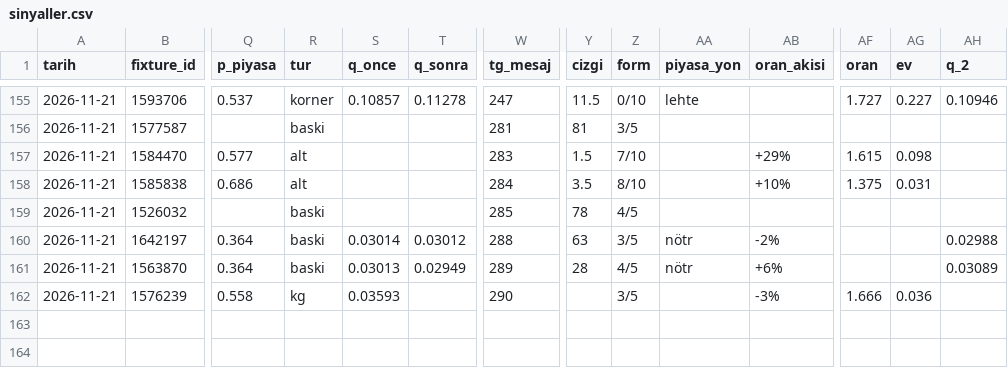
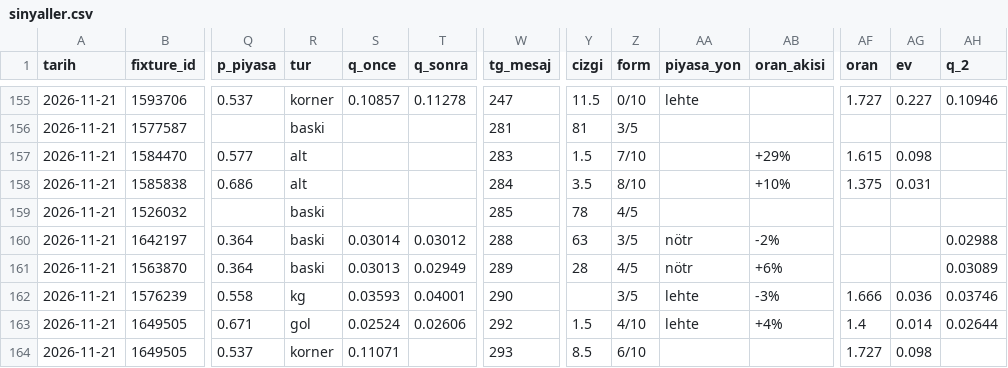
Before and after one commit to leaderofhorde1/Gol-Analizi, a CSV file: data/sinyaller.csv, drawn as a sheet; only a part is shown, gaps mark what is left out; rows hold the shown columns only; the diff names each change by its address in the sheet, - before the commit and + after, or states it on an @@ line.

```diff
--- a/data/sinyaller.csv
+++ b/data/sinyaller.csv
-T162 (q_sonra): (empty)
+T162 (q_sonra): 0.04001
-AA162 (piyasa_yon): (empty)
+AA162 (piyasa_yon): lehte
-AH162 (q_2): (empty)
+AH162 (q_2): 0.03746
+row 163: 2026-11-21 | 1649505 | 0.671 | gol | 0.02524 | 0.02606 | 292 | 1.5 | 4/10 | lehte | +4% | 1.4 | 0.014 | 0.02644
+row 164: 2026-11-21 | 1649505 | 0.537 | korner | 0.11071 |  | 293 | 8.5 | 6/10 |  |  | 1.727 | 0.098
```
Also changed, not shown: 3 other files.
